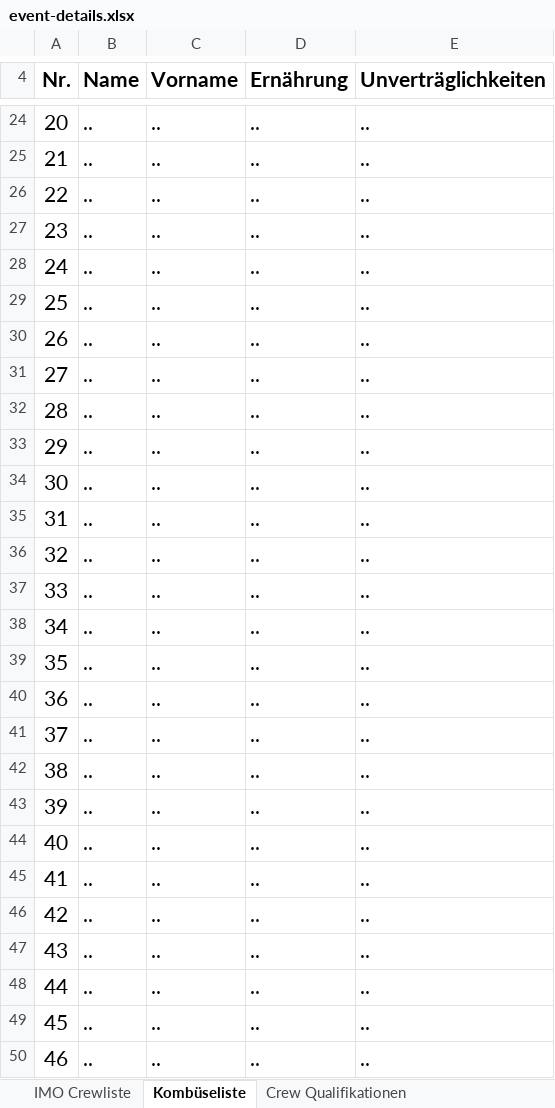
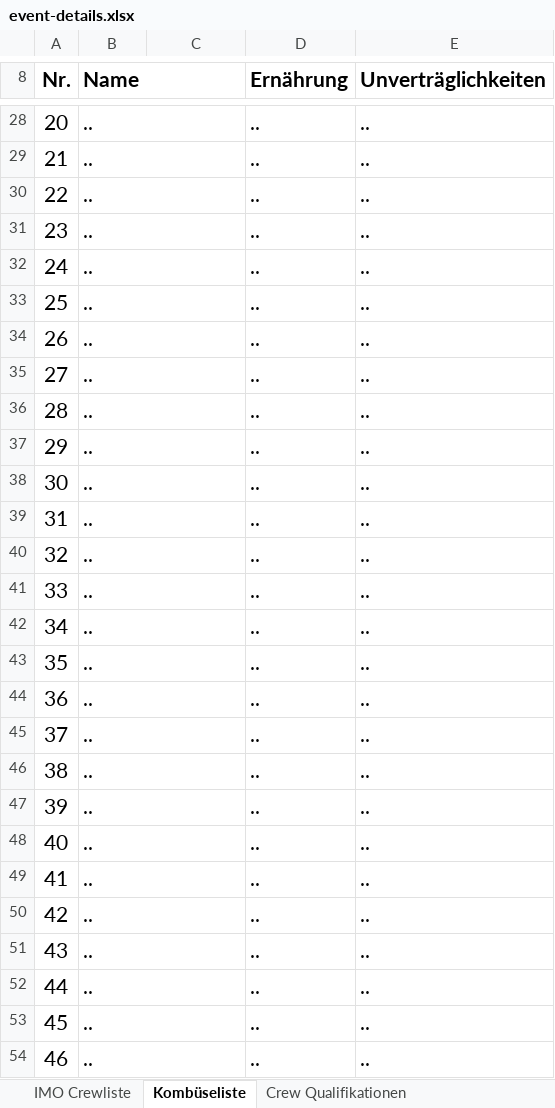
Before and after one commit to grossherzogin-elisabeth/eventplanner, an Excel workbook: backend/src/main/resources/templates/excel/event-details.xlsx, sheet Kombüseliste, drawn as a sheet; only a part is shown, gaps mark what is left out; values as stored, in another font and other column widths than the file's, no borders; addresses are those after the commit; the diff covers the shown part only; the diff names each change by its address in the sheet, - before the commit and + after, or states it on an @@ line.

```diff
--- a/backend/src/main/resources/templates/excel/event-details.xlsx (sheet Kombüseliste)
+++ b/backend/src/main/resources/templates/excel/event-details.xlsx (sheet Kombüseliste)
+B8:C8 merged
-C8: Vorname
+C8: (empty)
+B28:C28 merged
-C28:C54: ..
+C28:C54: (empty)
+B29:C29 merged
+B30:C30 merged
+B31:C31 merged
+B32:C32 merged
+B33:C33 merged
+B34:C34 merged
+B35:C35 merged
+B36:C36 merged
+B37:C37 merged
+B38:C38 merged
+B39:C39 merged
+B40:C40 merged
+B41:C41 merged
+B42:C42 merged
+B43:C43 merged
+B44:C44 merged
+B45:C45 merged
+B46:C46 merged
+B47:C47 merged
+B48:C48 merged
+B49:C49 merged
+B50:C50 merged
+B51:C51 merged
+B52:C52 merged
+B53:C53 merged
+B54:C54 merged
```
Also changed, not shown: 5 added rows, 1 removed row, 31 edited cells, merged cells and row numbers in column A elsewhere in this sheet, sheet Notfallinformationen, sheet IMO Crewliste, sheet <#template>, formulas that keep their value, 19 other files.
